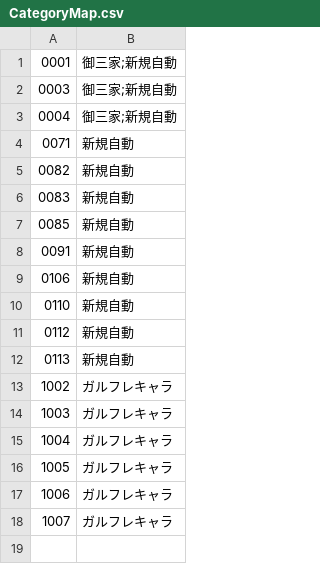
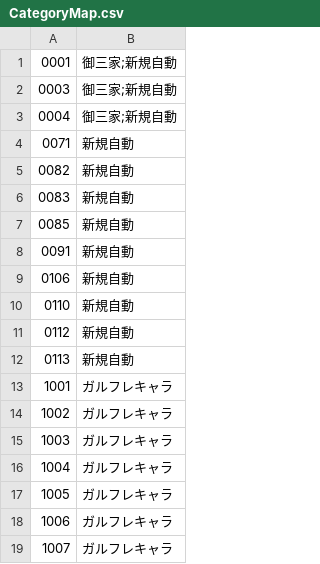
Before and after one commit to gusshi1106/wp-request, a CSV file: CategoryMap.csv, drawn as a sheet; the diff names each change by its address in the sheet, - before the commit and + after, or states it on an @@ line.

Commit message:
CategoryMap.csv

```diff
--- a/CategoryMap.csv
+++ b/CategoryMap.csv
+row 13: 1001 | ガルフレキャラ
```
